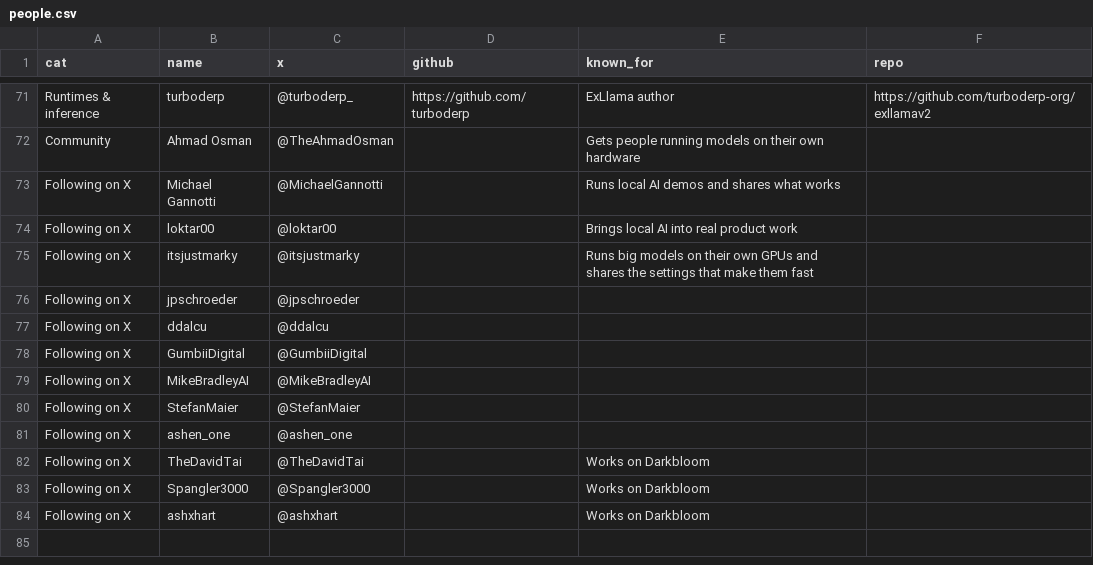
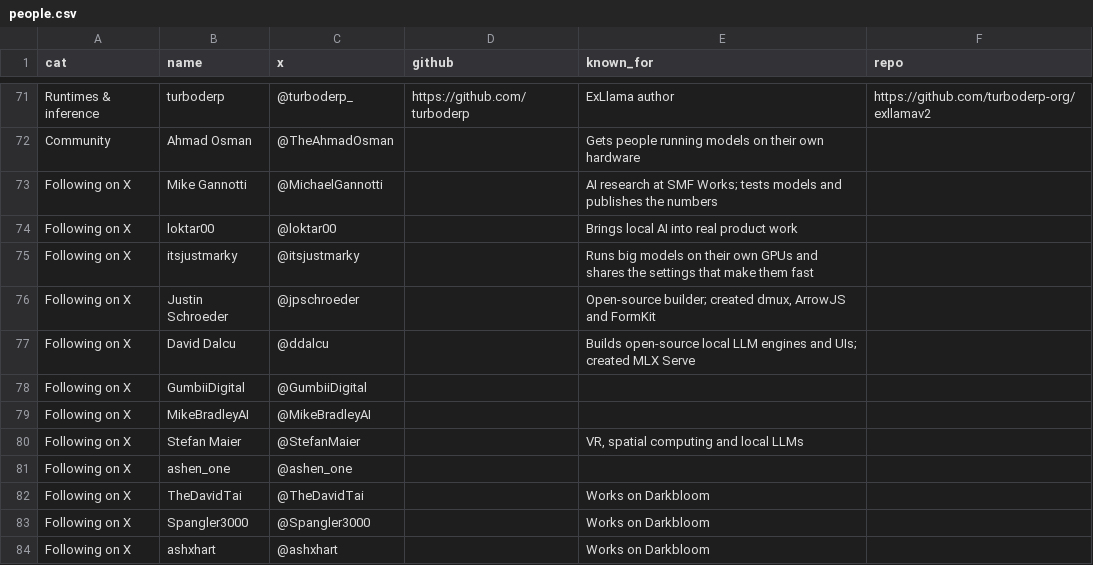
Before and after one commit to pratikgx/local-ai-field-notes, a CSV file: data/people.csv, drawn as a sheet; only a part is shown, gaps mark what is left out.

Commit message:
Add names and descriptions for four people

```diff
--- a/data/people.csv
+++ b/data/people.csv
@@ -72,10 +72,10 @@ Runtimes & inference,turboderp,@turboderp_,https://github.com/turboderp,ExLlama
 Community,Ahmad Osman,@TheAhmadOsman,,Gets people running models on their own hardware,
-Following on X,Michael Gannotti,@MichaelGannotti,,Runs local AI demos and shares what works,
+Following on X,Mike Gannotti,@MichaelGannotti,,AI research at SMF Works; tests models and publishes the numbers,
 Following on X,loktar00,@loktar00,,Brings local AI into real product work,
 Following on X,itsjustmarky,@itsjustmarky,,Runs big models on their own GPUs and shares the settings that make them fast,
-Following on X,jpschroeder,@jpschroeder,,,
-Following on X,ddalcu,@ddalcu,,,
+Following on X,Justin Schroeder,@jpschroeder,,"Open-source builder; created dmux, ArrowJS and FormKit",
+Following on X,David Dalcu,@ddalcu,,Builds open-source local LLM engines and UIs; created MLX Serve,
 Following on X,GumbiiDigital,@GumbiiDigital,,,
 Following on X,MikeBradleyAI,@MikeBradleyAI,,,
-Following on X,StefanMaier,@StefanMaier,,,
+Following on X,Stefan Maier,@StefanMaier,,"VR, spatial computing and local LLMs",
 Following on X,ashen_one,@ashen_one,,,
```
Also changed, not shown: 1 other file.
